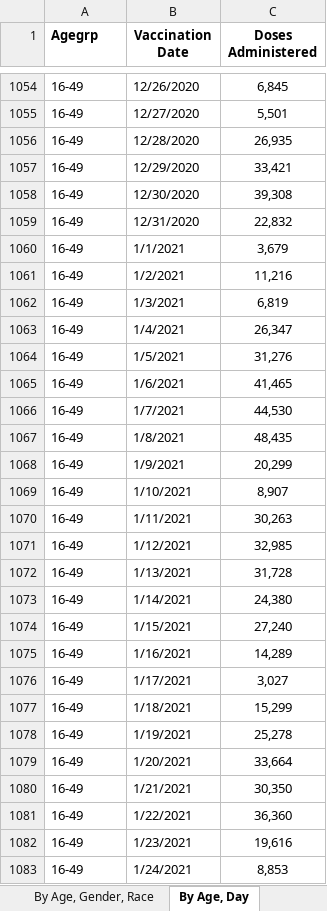
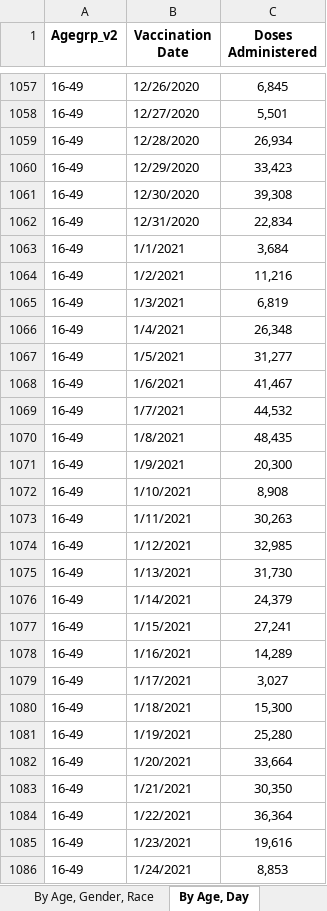
Before and after one commit to Dotdash-Data-Journalism/2021_2022_VWH_covid_worst_10th_percentile, an Excel workbook: data/COVID-19 Vaccine Data by County.xlsx, sheet By Age, Day, drawn as a sheet; only a part is shown, gaps mark what is left out; values as stored, in another font and other column widths than the file's, no borders; addresses are those after the commit; the diff covers the shown part only; the diff names each change by its address in the sheet, - before the commit and + after, or states it on an @@ line.

```diff
--- a/data/COVID-19 Vaccine Data by County.xlsx (sheet By Age, Day)
+++ b/data/COVID-19 Vaccine Data by County.xlsx (sheet By Age, Day)
-A1: Agegrp
+A1: Agegrp_v2
-C1059 (Doses Administered): 26,935
+C1059 (Doses Administered): 26,934
-C1060 (Doses Administered): 33,421
+C1060 (Doses Administered): 33,423
-C1062 (Doses Administered): 22,832
+C1062 (Doses Administered): 22,834
-C1063 (Doses Administered): 3,679
+C1063 (Doses Administered): 3,684
-C1066 (Doses Administered): 26,347
+C1066 (Doses Administered): 26,348
-C1067 (Doses Administered): 31,276
+C1067 (Doses Administered): 31,277
-C1068 (Doses Administered): 41,465
+C1068 (Doses Administered): 41,467
-C1069 (Doses Administered): 44,530
+C1069 (Doses Administered): 44,532
-C1071 (Doses Administered): 20,299
+C1071 (Doses Administered): 20,300
-C1072 (Doses Administered): 8,907
+C1072 (Doses Administered): 8,908
-C1075 (Doses Administered): 31,728
+C1075 (Doses Administered): 31,730
-C1076 (Doses Administered): 24,380
+C1076 (Doses Administered): 24,379
-C1077 (Doses Administered): 27,240
+C1077 (Doses Administered): 27,241
-C1080 (Doses Administered): 15,299
+C1080 (Doses Administered): 15,300
-C1081 (Doses Administered): 25,278
+C1081 (Doses Administered): 25,280
-C1084 (Doses Administered): 36,360
+C1084 (Doses Administered): 36,364
```
Also changed, not shown: 9 added rows and 1167 edited cells elsewhere in this sheet, sheet By County, Age, sheet By County, Race, sheet By Vaccination Date, sheet By County, sheet By Age, Gender, Race, sheet About the Data, 1 other file.
